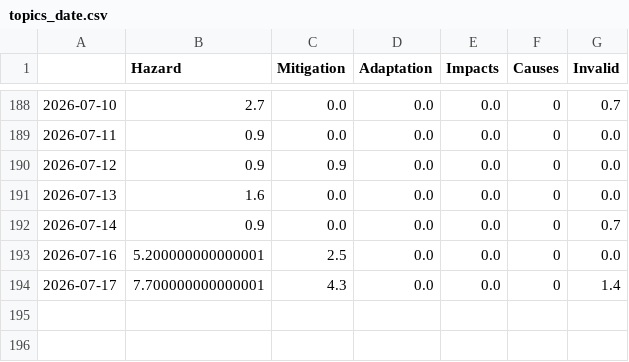
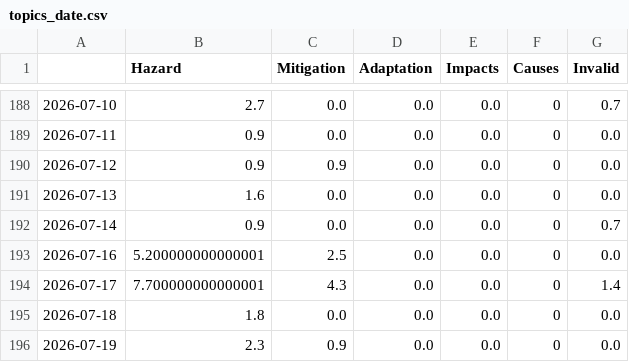
Before and after one commit to tg-news/TsunamiIsComing, a CSV file: csv/topics_date.csv, drawn as a sheet; only a part is shown, gaps mark what is left out; the diff names each change by its address in the sheet, - before the commit and + after, or states it on an @@ line.

```diff
--- a/csv/topics_date.csv
+++ b/csv/topics_date.csv
+row 195: 2026-07-18 | 1.8 | 0.0 | 0.0 | 0.0 | 0 | 0.0
+row 196: 2026-07-19 | 2.3 | 0.9 | 0.0 | 0.0 | 0 | 0.0
```
Also changed, not shown: 4 other files.
